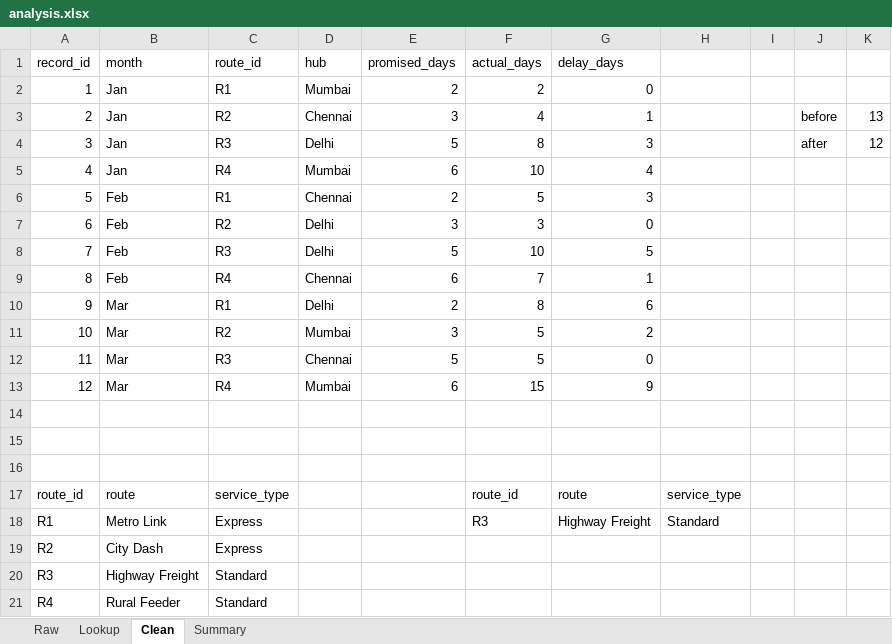
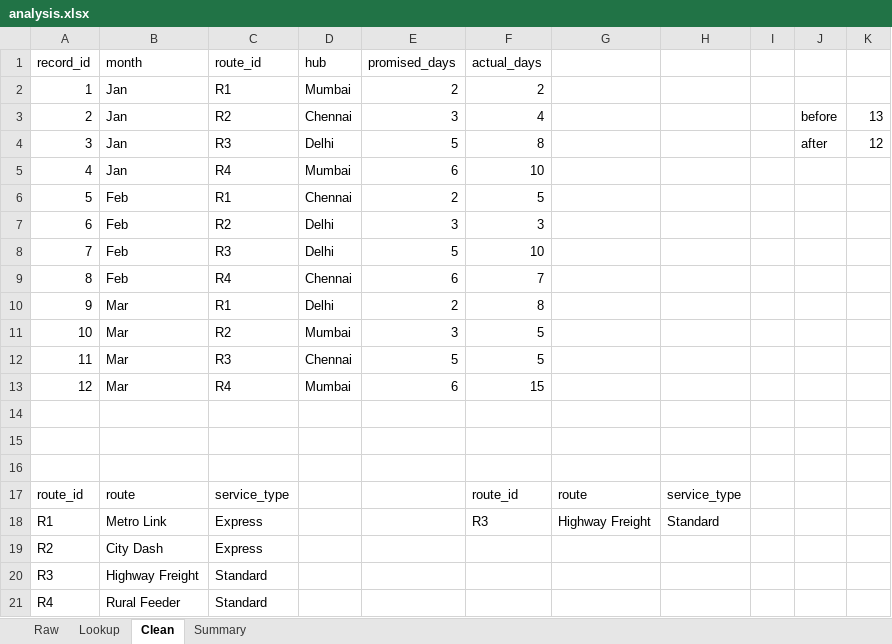
Before and after one commit to omvaja693-create/data-analysis-set-d-9697, an Excel workbook: excel/analysis.xlsx, sheet Clean, drawn as a sheet; values as stored, in another font and other column widths than the file's, no borders; the diff names each change by its address in the sheet, - before the commit and + after, or states it on an @@ line.

```diff
--- a/excel/analysis.xlsx (sheet Clean)
+++ b/excel/analysis.xlsx (sheet Clean)
-G1: delay_days
+G1: (empty)
-G2: 0
+G2: (empty)
-G3: 1
+G3: (empty)
-G4: 3
+G4: (empty)
-G5: 4
+G5: (empty)
-G6: 3
+G6: (empty)
-G7: 0
+G7: (empty)
-G8: 5
+G8: (empty)
-G9: 1
+G9: (empty)
-G10: 6
+G10: (empty)
-G11: 2
+G11: (empty)
-G12: 0
+G12: (empty)
-G13: 9
+G13: (empty)
```
Also changed, not shown: sheet Summary, charts or pictures.
